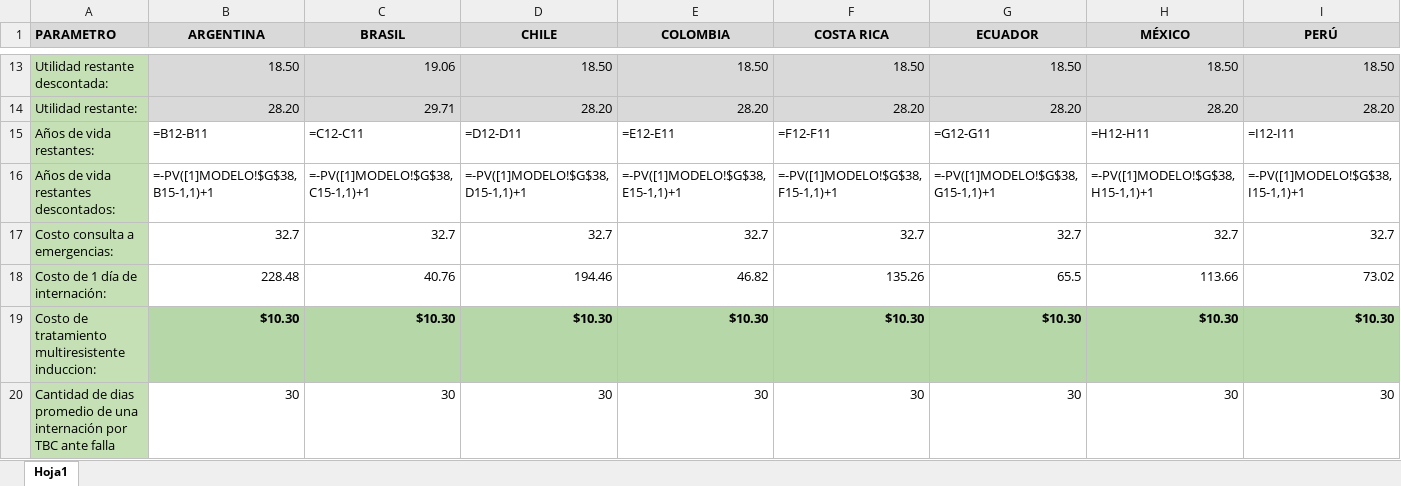
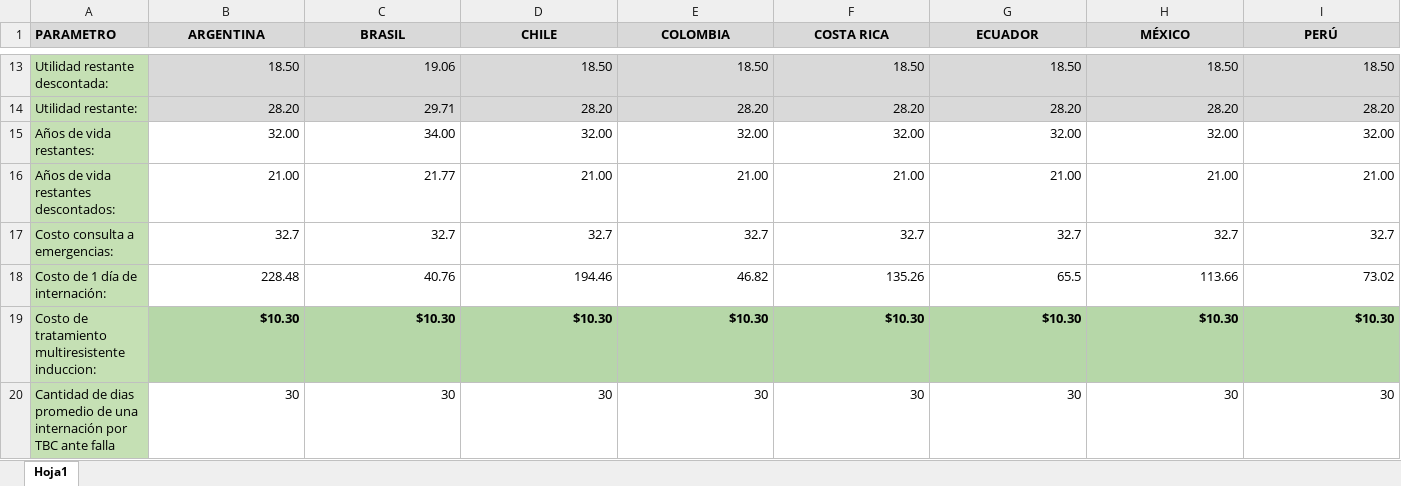
Before and after one commit to agsantoro/piaTool, an Excel workbook: TBC/DATA/datos_paises.xlsx, sheet Hoja1, drawn as a sheet; only a part is shown, gaps mark what is left out; values as stored, in another font and other column widths than the file's, no borders; formulas are shown in place of their values; the diff names each change by its address in the sheet, - before the commit and + after, or states it on an @@ line.

```diff
--- a/TBC/DATA/datos_paises.xlsx (sheet Hoja1)
+++ b/TBC/DATA/datos_paises.xlsx (sheet Hoja1)
-B15 (ARGENTINA): =B12-B11
+B15 (ARGENTINA): 32.00
-C15 (BRASIL): =C12-C11
+C15 (BRASIL): 34.00
-D15 (CHILE): =D12-D11
+D15 (CHILE): 32.00
-E15 (COLOMBIA): =E12-E11
+E15 (COLOMBIA): 32.00
-F15 (COSTA RICA): =F12-F11
+F15 (COSTA RICA): 32.00
-G15 (ECUADOR): =G12-G11
+G15 (ECUADOR): 32.00
-H15 (MÉXICO): =H12-H11
+H15 (MÉXICO): 32.00
-I15 (PERÚ): =I12-I11
+I15 (PERÚ): 32.00
-B16 (ARGENTINA): =-PV([1]MODELO!$G$38, B15-1,1)+1
+B16 (ARGENTINA): 21.00
-C16 (BRASIL): =-PV([1]MODELO!$G$38, C15-1,1)+1
+C16 (BRASIL): 21.77
-D16 (CHILE): =-PV([1]MODELO!$G$38, D15-1,1)+1
+D16 (CHILE): 21.00
-E16 (COLOMBIA): =-PV([1]MODELO!$G$38, E15-1,1)+1
+E16 (COLOMBIA): 21.00
-F16 (COSTA RICA): =-PV([1]MODELO!$G$38, F15-1,1)+1
+F16 (COSTA RICA): 21.00
-G16 (ECUADOR): =-PV([1]MODELO!$G$38, G15-1,1)+1
+G16 (ECUADOR): 21.00
-H16 (MÉXICO): =-PV([1]MODELO!$G$38, H15-1,1)+1
+H16 (MÉXICO): 21.00
-I16 (PERÚ): =-PV([1]MODELO!$G$38, I15-1,1)+1
+I16 (PERÚ): 21.00
```
Also changed, not shown: TBC/DATA/asunciones.xlsx, 1 other file.
